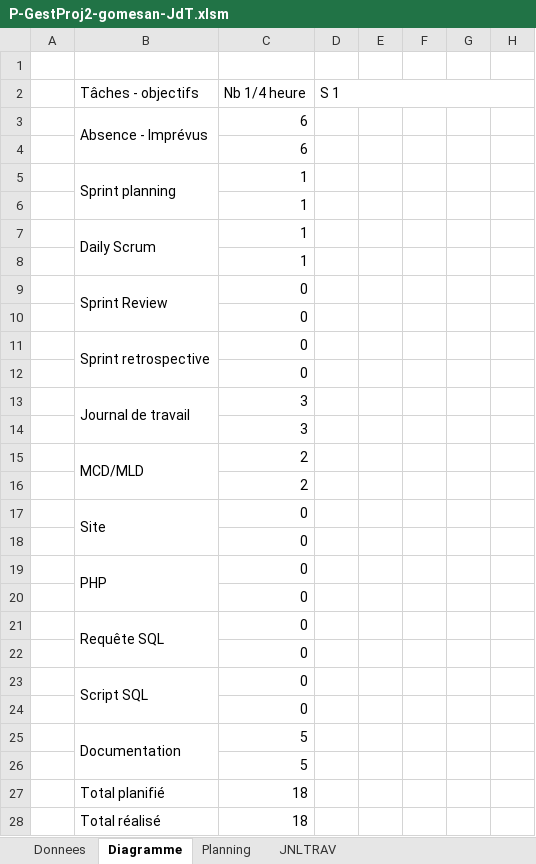
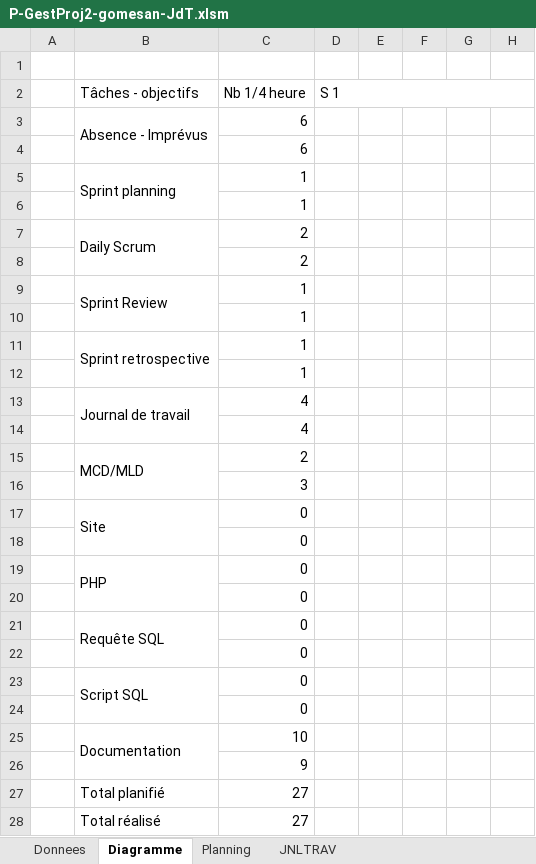
Before and after one commit to Fairymax/col-go-lo, an Excel workbook: P-GestProj2-gomesan-JdT.xlsm, sheet Diagramme, drawn as a sheet; only a part is shown; values as stored, in another font and other column widths than the file's, no cell formats; removed rows and columns are numbered as before the commit, all else as after; rows hold the shown columns only; the diff names each change by its address in the sheet, - before the commit and + after, or states it on an @@ line.

```diff
--- a/P-GestProj2-gomesan-JdT.xlsm (sheet Diagramme)
+++ b/P-GestProj2-gomesan-JdT.xlsm (sheet Diagramme)
+row 7:  | Daily Scrum | 2
@@ row 16 moved to row 8: 2 @@
-B9 (Tâches - objectifs): Daily Scrum
+B9 (Tâches - objectifs): Sprint Review
-row 9:  | Sprint Review | 0
-row 10:  |  | 0
-B11:B12 merged
+B11:B12 merged
-C11 (Nb 1/4 heure): 0
+C11 (Nb 1/4 heure): 1
+row 12:  |  | 1
+row 13:  | Journal de travail | 4
-C14 (Nb 1/4 heure): 0
+C14 (Nb 1/4 heure): 4
-row 13:  | Journal de travail | 3
-C25 (Nb 1/4 heure): 5
+C25 (Nb 1/4 heure): 10
-C26 (Nb 1/4 heure): 5
+C26 (Nb 1/4 heure): 9
-C27:C28 (Nb 1/4 heure): 18
+C27:C28 (Nb 1/4 heure): 27
```
Also changed, not shown: sheet JNLTRAV, sheet Planning, cell formats, charts or pictures.
